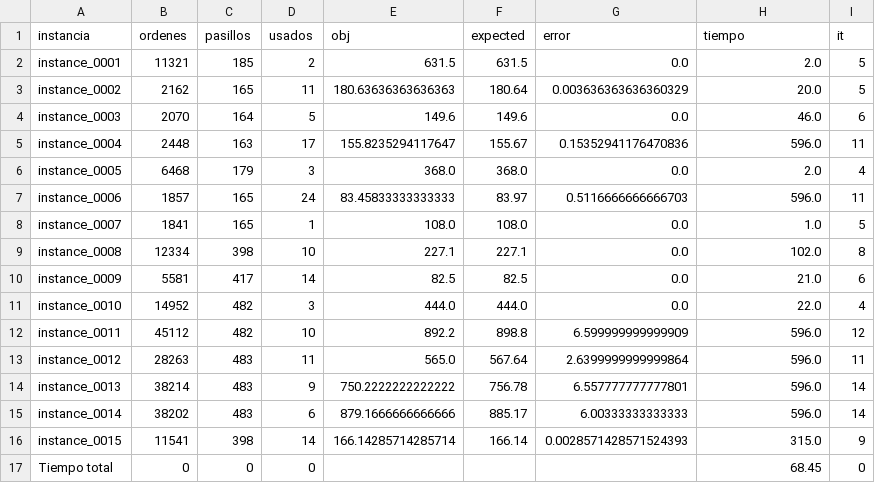
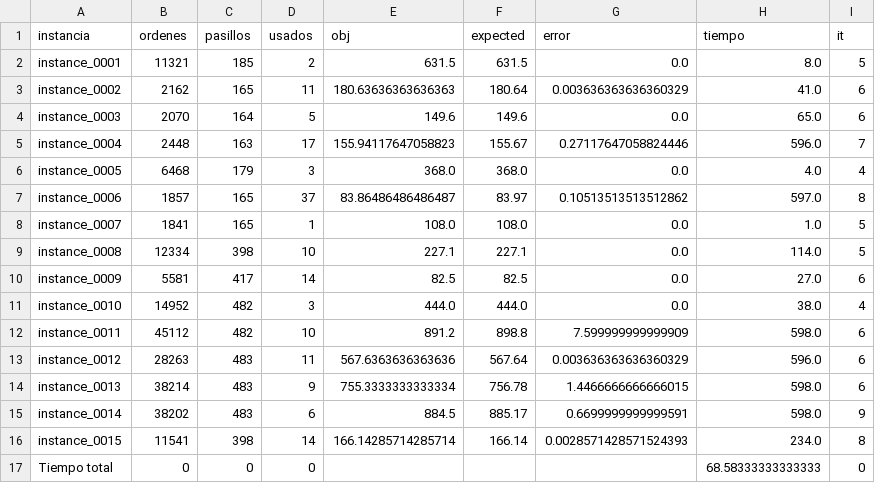
Before and after one commit to IgnaOromendia/challenge-sbpo-2025, a CSV file: results/parametric_b.csv, drawn as a sheet.

Commit message:
Resultados

```diff
--- a/results/parametric_b.csv
+++ b/results/parametric_b.csv
@@ -1,17 +1,17 @@
 instancia,ordenes,pasillos,usados,obj,expected,error,tiempo,it
-instance_0001,11321,185,2,631.5,631.5,0.0,2.0,5
-instance_0002,2162,165,11,180.63636363636363,180.64,0.003636363636360329,20.0,5
-instance_0003,2070,164,5,149.6,149.6,0.0,46.0,6
-instance_0004,2448,163,17,155.8235294117647,155.67,0.15352941176470836,596.0,11
-instance_0005,6468,179,3,368.0,368.0,0.0,2.0,4
-instance_0006,1857,165,24,83.45833333333333,83.97,0.5116666666666703,596.0,11
+instance_0001,11321,185,2,631.5,631.5,0.0,8.0,5
+instance_0002,2162,165,11,180.63636363636363,180.64,0.003636363636360329,41.0,6
+instance_0003,2070,164,5,149.6,149.6,0.0,65.0,6
+instance_0004,2448,163,17,155.94117647058823,155.67,0.27117647058824446,596.0,7
+instance_0005,6468,179,3,368.0,368.0,0.0,4.0,4
+instance_0006,1857,165,37,83.86486486486487,83.97,0.10513513513512862,597.0,8
 instance_0007,1841,165,1,108.0,108.0,0.0,1.0,5
-instance_0008,12334,398,10,227.1,227.1,0.0,102.0,8
-instance_0009,5581,417,14,82.5,82.5,0.0,21.0,6
-instance_0010,14952,482,3,444.0,444.0,0.0,22.0,4
-instance_0011,45112,482,10,892.2,898.8,6.599999999999909,596.0,12
-instance_0012,28263,483,11,565.0,567.64,2.6399999999999864,596.0,11
-instance_0013,38214,483,9,750.2222222222222,756.78,6.557777777777801,596.0,14
-instance_0014,38202,483,6,879.1666666666666,885.17,6.00333333333333,596.0,14
-instance_0015,11541,398,14,166.14285714285714,166.14,0.0028571428571524393,315.0,9
-Tiempo total,0,0,0,,,,68.45,0
+instance_0008,12334,398,10,227.1,227.1,0.0,114.0,5
+instance_0009,5581,417,14,82.5,82.5,0.0,27.0,6
+instance_0010,14952,482,3,444.0,444.0,0.0,38.0,4
+instance_0011,45112,482,10,891.2,898.8,7.599999999999909,598.0,6
+instance_0012,28263,483,11,567.6363636363636,567.64,0.003636363636360329,596.0,6
+instance_0013,38214,483,9,755.3333333333334,756.78,1.4466666666666015,598.0,6
+instance_0014,38202,483,6,884.5,885.17,0.6699999999999591,598.0,9
+instance_0015,11541,398,14,166.14285714285714,166.14,0.0028571428571524393,234.0,8
+Tiempo total,0,0,0,,,,68.58333333333333,0
```
Also changed, not shown: 20 other files.
